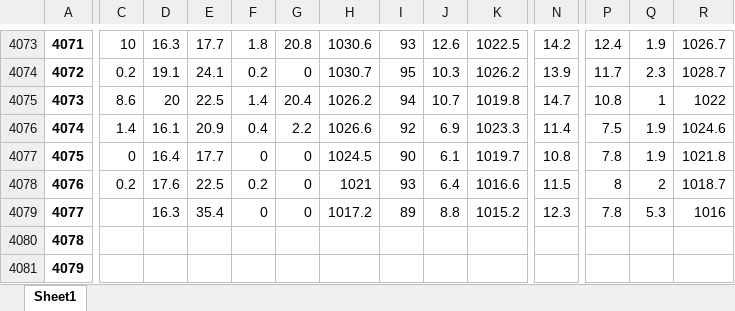
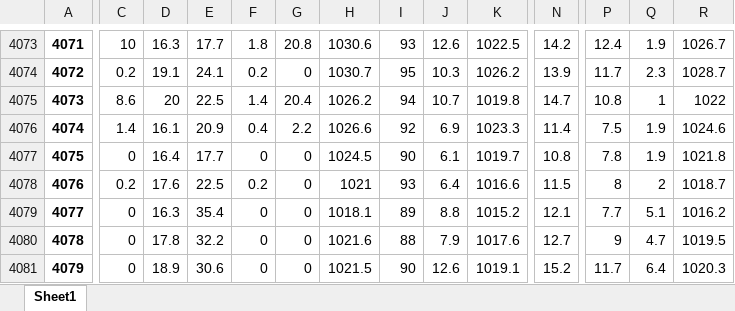
Before and after one commit to idfeiven/app-secar_meteo_data, an Excel workbook: data/secar_daily_data.xlsx, sheet Sheet1, drawn as a sheet; only a part is shown, gaps mark what is left out; values as stored, in another font and other column widths than the file's, no borders; the diff covers the shown part only; the diff names each change by its address in the sheet, - before the commit and + after, or states it on an @@ line.

```diff
--- a/data/secar_daily_data.xlsx (sheet Sheet1)
+++ b/data/secar_daily_data.xlsx (sheet Sheet1)
-C4079:C4081: (empty)
+C4079:C4081: 0
-H4079: 1017.2
+H4079: 1018.1
-N4079: 12.3
+N4079: 12.1
-P4079: 7.8
+P4079: 7.7
-Q4079: 5.3
+Q4079: 5.1
-R4079: 1016
+R4079: 1016.2
-D4080: (empty)
+D4080: 17.8
-E4080: (empty)
+E4080: 32.2
-F4080:F4081: (empty)
+F4080:F4081: 0
-G4080:G4081: (empty)
+G4080:G4081: 0
-H4080: (empty)
+H4080: 1021.6
-I4080: (empty)
+I4080: 88
-J4080: (empty)
+J4080: 7.9
-K4080: (empty)
+K4080: 1017.6
-N4080: (empty)
+N4080: 12.7
-P4080: (empty)
+P4080: 9
-Q4080: (empty)
+Q4080: 4.7
-R4080: (empty)
+R4080: 1019.5
-D4081: (empty)
+D4081: 18.9
-E4081: (empty)
+E4081: 30.6
-H4081: (empty)
+H4081: 1021.5
-I4081: (empty)
+I4081: 90
-J4081: (empty)
+J4081: 12.6
-K4081: (empty)
+K4081: 1019.1
-N4081: (empty)
+N4081: 15.2
-P4081: (empty)
+P4081: 11.7
-Q4081: (empty)
+Q4081: 6.4
-R4081: (empty)
+R4081: 1020.3
```
Also changed, not shown: 70 edited cells elsewhere in this sheet, data/daily_manual_rain_gage_data.xlsx, 1 other file.
